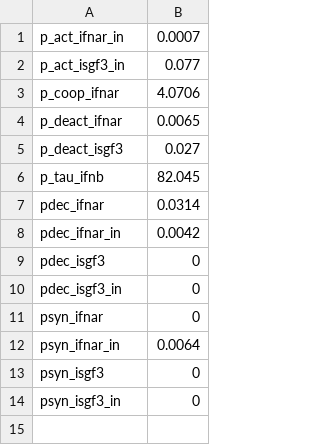
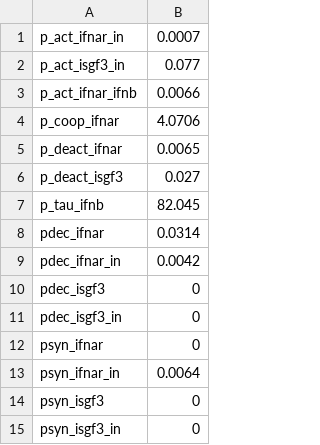
Before and after one commit to signalingsystemslab/IFNb_Gene_Regulatory_Logic, a CSV file: src/simulation/ifnar_params.csv, drawn as a sheet; the diff names each change by its address in the sheet, - before the commit and + after, or states it on an @@ line.

```diff
--- a/src/simulation/ifnar_params.csv
+++ b/src/simulation/ifnar_params.csv
+row 3: p_act_ifnar_ifnb | 0.0066
```
Also changed, not shown: src/simulation/ifnar_equations.csv, 1 other file.
